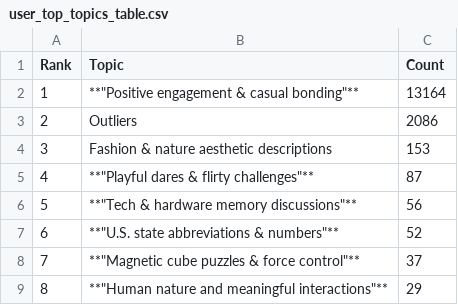
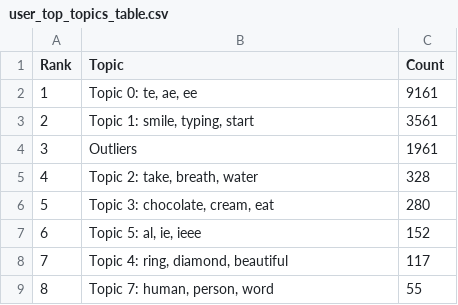
Before and after one commit to annaferrari02/CSS, a CSV file: analysis/output/user_top_topics_table.csv, drawn as a sheet.

```diff
--- a/analysis/output/user_top_topics_table.csv
+++ b/analysis/output/user_top_topics_table.csv
@@ -1,9 +1,9 @@
 Rank,Topic,Count
-1,"**""Positive engagement & casual bonding""**",13164
-2,Outliers,2086
-3,Fashion & nature aesthetic descriptions,153
-4,"**""Playful dares & flirty challenges""**",87
-5,"**""Tech & hardware memory discussions""**",56
-6,"**""U.S. state abbreviations & numbers""**",52
-7,"**""Magnetic cube puzzles & force control""**",37
-8,"**""Human nature and meaningful interactions""**",29
+1,"Topic 0: te, ae, ee",9161
+2,"Topic 1: smile, typing, start",3561
+3,Outliers,1961
+4,"Topic 2: take, breath, water",328
+5,"Topic 3: chocolate, cream, eat",280
+6,"Topic 5: al, ie, ieee",152
+7,"Topic 4: ring, diamond, beautiful",117
+8,"Topic 7: human, person, word",55
```
Also changed, not shown: analysis/output/bot_top10_topics.csv, analysis/output/chatbot_top_topics_table.csv, 35 other files.
